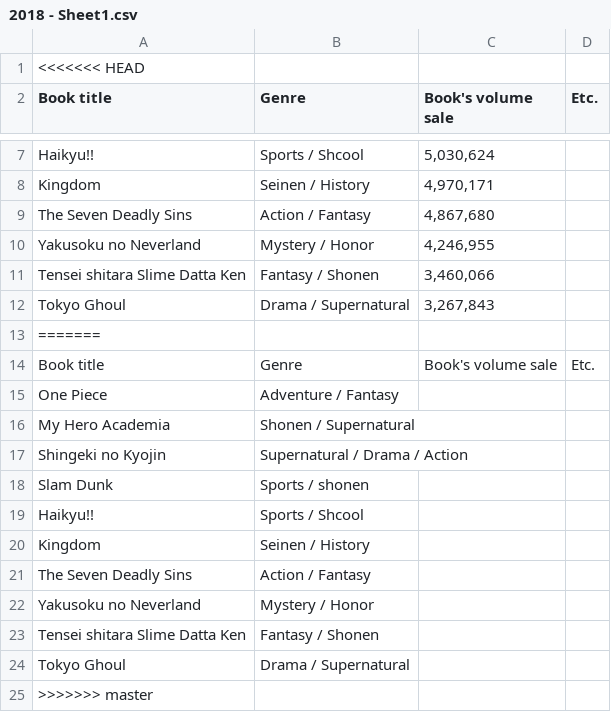
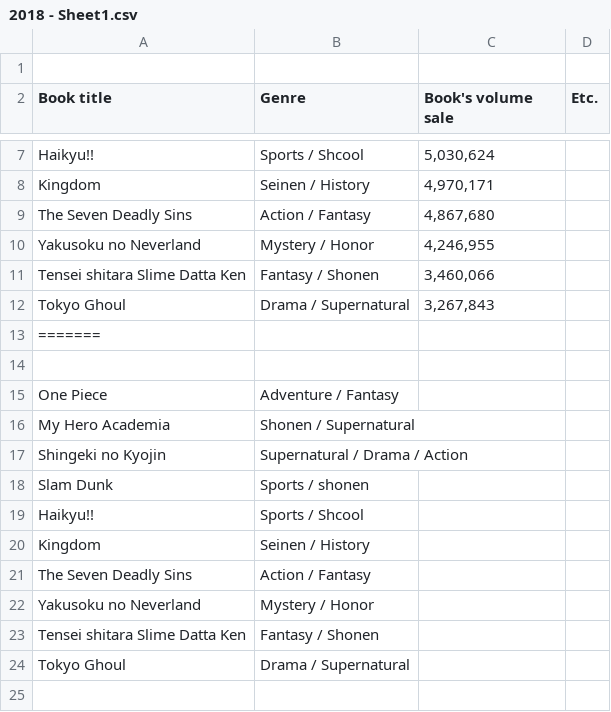
Before and after one commit to NutNightCore/Popular-comic, a CSV file: 2018 - Sheet1.csv, drawn as a sheet; only a part is shown, gaps mark what is left out.

Commit message:
Update 2018 - Sheet1.csv

```diff
--- a/2018 - Sheet1.csv
+++ b/2018 - Sheet1.csv
@@ -1,2 +1,2 @@
-<<<<<<< HEAD
+
 Book title,Genre,Book's volume sale,Etc.
@@ -13,3 +13,3 @@ Tokyo Ghoul,Drama / Supernatural,"3,267,843",
 =======
-Book title,Genre,Book's volume sale,Etc.
+
 One Piece,Adventure / Fantasy,,
@@ -24,2 +24 @@ Tensei shitara Slime Datta Ken, Fantasy / Shonen,,
 Tokyo Ghoul,Drama / Supernatural,,
->>>>>>> master
```
